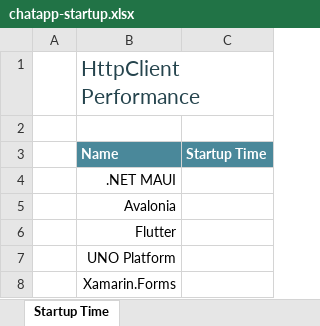
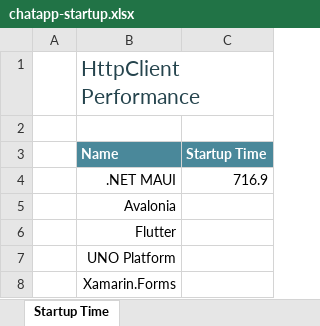
Before and after one commit to andreinitescu/cross-platform-performance, an Excel workbook: data/chatapp-startup.xlsx, sheet Startup Time, drawn as a sheet; values as stored, in another font and other column widths than the file's, no borders; charts and pictures and conditional formats and table styles not drawn; the diff names each change by its address in the sheet, - before the commit and + after, or states it on an @@ line.

```diff
--- a/data/chatapp-startup.xlsx (sheet Startup Time)
+++ b/data/chatapp-startup.xlsx (sheet Startup Time)
-C4 (Startup Time): (empty)
+C4 (Startup Time): 716.9
```
Also changed, not shown: charts or pictures, data/chatapp-size.xlsx, 4 other files.
